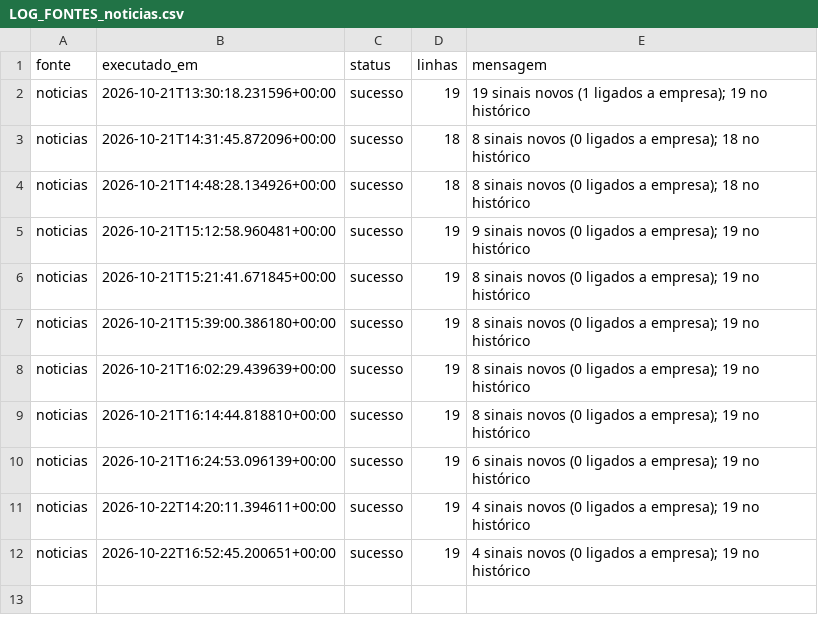
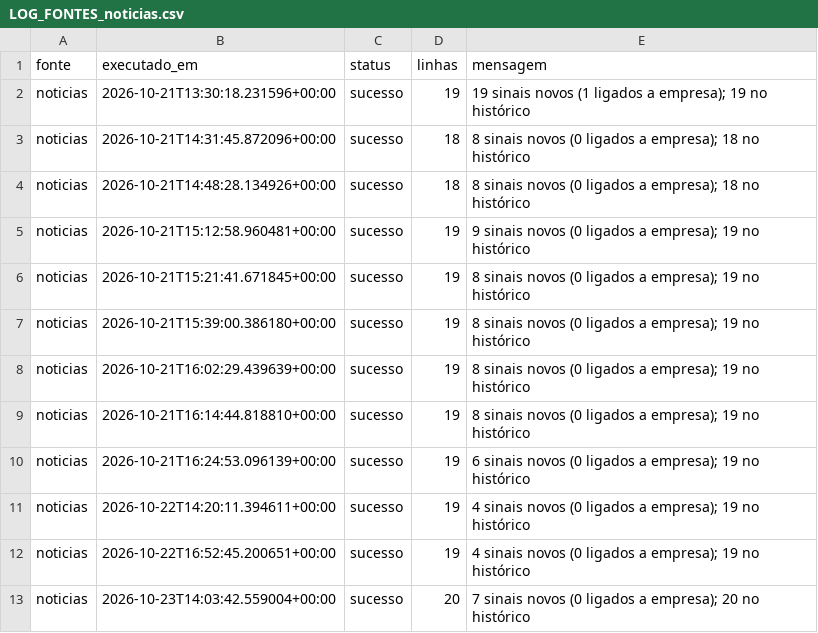
Before and after one commit to wiltonds/AI-Commercial-Intelligence, a CSV file: data/processed/LOG_FONTES_noticias.csv, drawn as a sheet; the diff names each change by its address in the sheet, - before the commit and + after, or states it on an @@ line.

```diff
--- a/data/processed/LOG_FONTES_noticias.csv
+++ b/data/processed/LOG_FONTES_noticias.csv
+row 13: noticias | 2026-10-23T14:03:42.559004+00:00 | sucesso | 20 | 7 sinais novos (0 ligados a empresa); 20 no histórico
```
Also changed, not shown: data/processed/LOG_FONTES_cnpj_nomes.csv, data/processed/SINAIS_NOTICIAS.csv.
